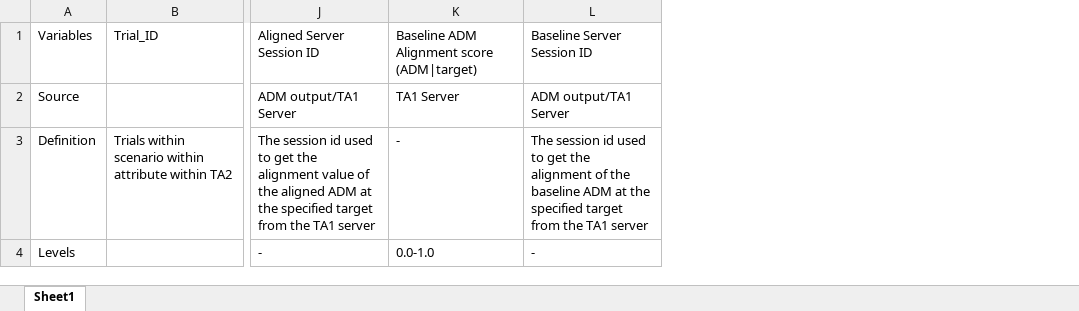
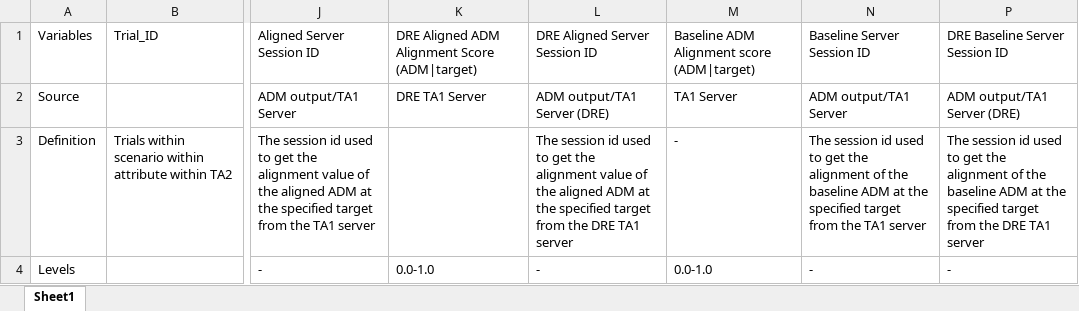
Before and after one commit to NextCenturyCorporation/itm-evaluation-dashboard, an Excel workbook: dashboard-ui/src/components/Research/variables/Variable Definitions RQ2.2_2.3_PH1.xlsx, sheet Sheet1, drawn as a sheet; only a part is shown, gaps mark what is left out; values as stored, in another font and other column widths than the file's, no borders; the diff names each change by its address in the sheet, - before the commit and + after, or states it on an @@ line.

Commit message:
added new columns to rq22-23 for dre server ph1 adms

```diff
--- a/dashboard-ui/src/components/Research/variables/Variable Definitions RQ2.2_2.3_PH1.xlsx (sheet Sheet1)
+++ b/dashboard-ui/src/components/Research/variables/Variable Definitions RQ2.2_2.3_PH1.xlsx (sheet Sheet1)
+column K, rows 1-4: DRE Aligned ADM Alignment Score (ADM|target) | DRE TA1 Server |  | 0.0-1.0
+column L, rows 1-4: DRE Aligned Server Session ID | ADM output/TA1 Server (DRE) | The session id used to get the alignment value of the aligned ADM at the specified target from the DRE TA1 server | -
+column P, rows 1-4: DRE Baseline Server Session ID | ADM output/TA1 Server (DRE) | The session id used to get the alignment of the baseline ADM at the specified target from the DRE TA1 server | -
```
Also changed, not shown: hidden cells, 2 other files.
